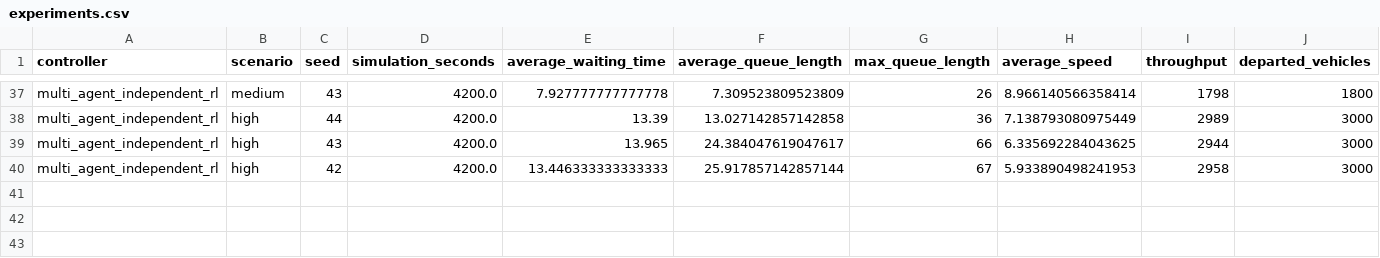
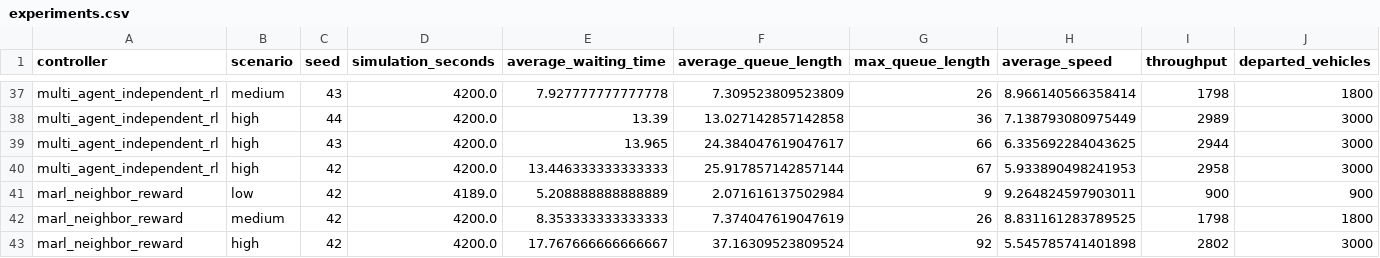
Before and after one commit to asanaliov/skopje-marl-traffic, a CSV file: results/experiments.csv, drawn as a sheet; only a part is shown, gaps mark what is left out; rows hold the shown columns only; the diff names each change by its address in the sheet, - before the commit and + after, or states it on an @@ line.

```diff
--- a/results/experiments.csv
+++ b/results/experiments.csv
+row 41: marl_neighbor_reward | low | 42 | 4189.0 | 5.208888888888889 | 2.071616137502984 | 9 | 9.264824597903011 | 900 | 900
+row 42: marl_neighbor_reward | medium | 42 | 4200.0 | 8.353333333333333 | 7.374047619047619 | 26 | 8.831161283789525 | 1798 | 1800
+row 43: marl_neighbor_reward | high | 42 | 4200.0 | 17.767666666666667 | 37.16309523809524 | 92 | 5.545785741401898 | 2802 | 3000
```
